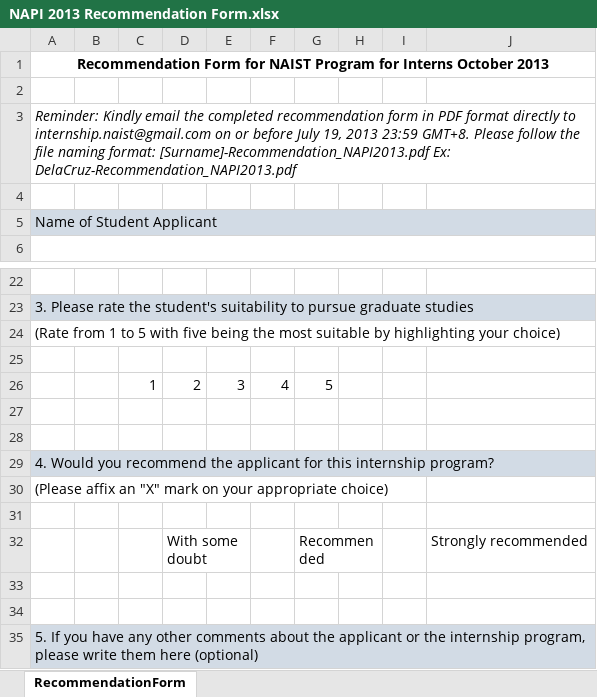
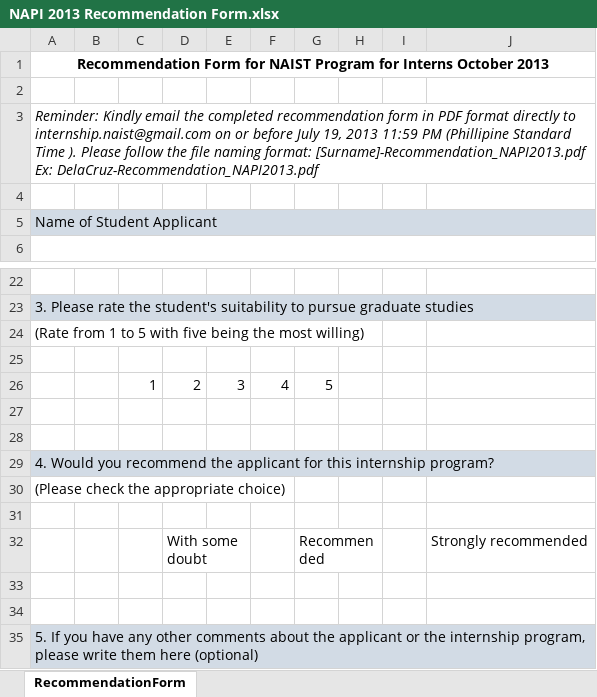
Before and after one commit to abardam/napi_web, an Excel workbook: app/assets/files/NAPI 2013 Recommendation Form.xlsx, sheet RecommendationForm, drawn as a sheet; only a part is shown, gaps mark what is left out; values as stored, in another font and other column widths than the file's, no borders; the diff names each change by its address in the sheet, - before the commit and + after, or states it on an @@ line.

```diff
--- a/app/assets/files/NAPI 2013 Recommendation Form.xlsx (sheet RecommendationForm)
+++ b/app/assets/files/NAPI 2013 Recommendation Form.xlsx (sheet RecommendationForm)
-A3: …19, 2013 23:59 GMT+8. Please follow…
+A3: …19, 2013 11:59 PM (Phillipine Standard Time ). Please follow…
-A24: …the most suitable by highlighting your choice)
+A24: …the most willing)
-A30: (Please affix an "X" mark on your appropriate choice)
+A30: (Please check the appropriate choice)
```
Also changed, not shown: app/assets/files/NAPI 2013 Application Form - Final.xlsx, app/assets/files/NAPI 2013 Application Form.xlsx, 1 other file.
